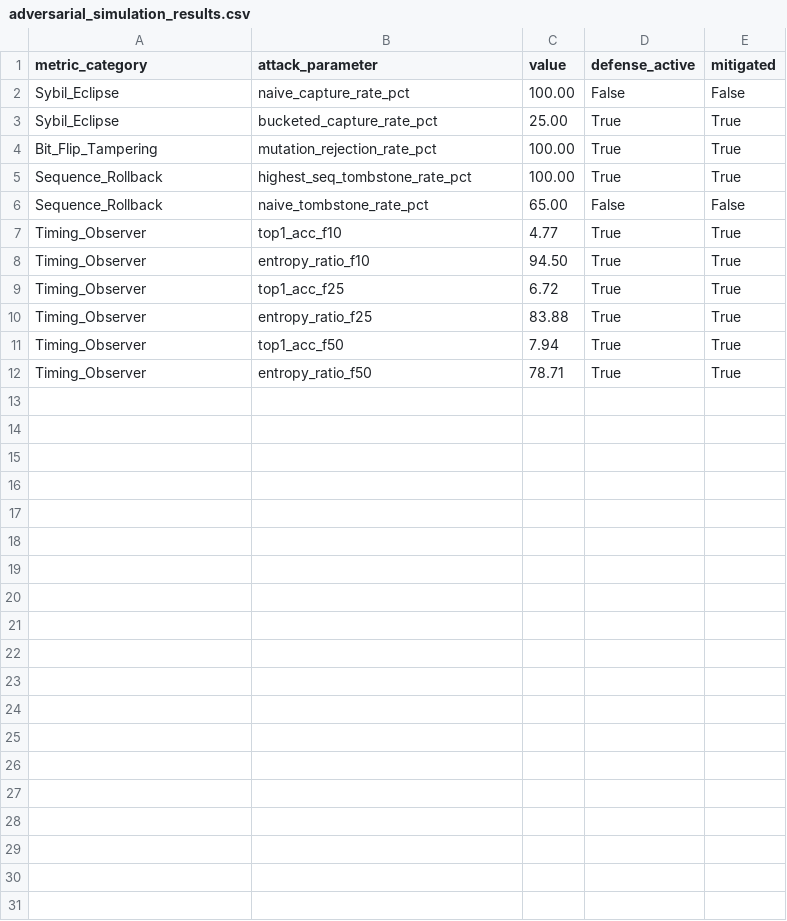
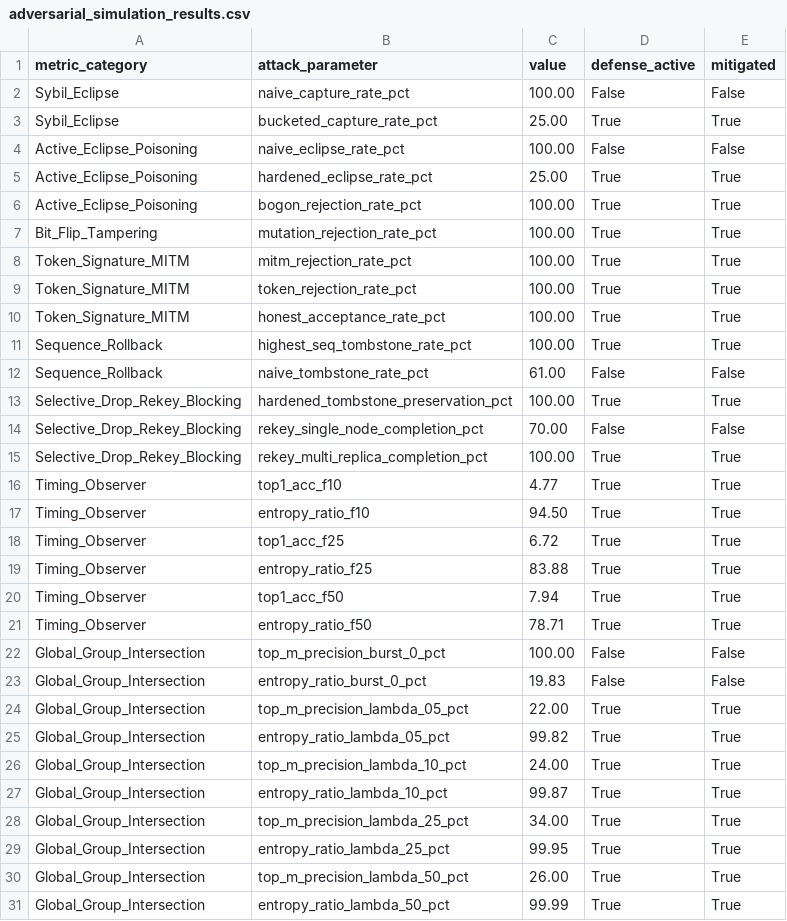
Before and after one commit to mppjuro/PQChat.DHT, a CSV file: docs/adversarial_simulation_results.csv, drawn as a sheet.

Commit message:
Automate Byzantine DHT attack simulations, protocol defenses, and nightly CI threshold assertions

```diff
--- a/docs/adversarial_simulation_results.csv
+++ b/docs/adversarial_simulation_results.csv
@@ -3,5 +3,14 @@ Sybil_Eclipse,naive_capture_rate_pct,100.00,False,False
 Sybil_Eclipse,bucketed_capture_rate_pct,25.00,True,True
+Active_Eclipse_Poisoning,naive_eclipse_rate_pct,100.00,False,False
+Active_Eclipse_Poisoning,hardened_eclipse_rate_pct,25.00,True,True
+Active_Eclipse_Poisoning,bogon_rejection_rate_pct,100.00,True,True
 Bit_Flip_Tampering,mutation_rejection_rate_pct,100.00,True,True
+Token_Signature_MITM,mitm_rejection_rate_pct,100.00,True,True
+Token_Signature_MITM,token_rejection_rate_pct,100.00,True,True
+Token_Signature_MITM,honest_acceptance_rate_pct,100.00,True,True
 Sequence_Rollback,highest_seq_tombstone_rate_pct,100.00,True,True
-Sequence_Rollback,naive_tombstone_rate_pct,65.00,False,False
+Sequence_Rollback,naive_tombstone_rate_pct,61.00,False,False
+Selective_Drop_Rekey_Blocking,hardened_tombstone_preservation_pct,100.00,True,True
+Selective_Drop_Rekey_Blocking,rekey_single_node_completion_pct,70.00,False,False
+Selective_Drop_Rekey_Blocking,rekey_multi_replica_completion_pct,100.00,True,True
 Timing_Observer,top1_acc_f10,4.77,True,True
@@ -12 +21,11 @@ Timing_Observer,top1_acc_f50,7.94,True,True
 Timing_Observer,entropy_ratio_f50,78.71,True,True
+Global_Group_Intersection,top_m_precision_burst_0_pct,100.00,False,False
+Global_Group_Intersection,entropy_ratio_burst_0_pct,19.83,False,False
+Global_Group_Intersection,top_m_precision_lambda_05_pct,22.00,True,True
+Global_Group_Intersection,entropy_ratio_lambda_05_pct,99.82,True,True
+Global_Group_Intersection,top_m_precision_lambda_10_pct,24.00,True,True
+Global_Group_Intersection,entropy_ratio_lambda_10_pct,99.87,True,True
+Global_Group_Intersection,top_m_precision_lambda_25_pct,34.00,True,True
+Global_Group_Intersection,entropy_ratio_lambda_25_pct,99.95,True,True
+Global_Group_Intersection,top_m_precision_lambda_50_pct,26.00,True,True
+Global_Group_Intersection,entropy_ratio_lambda_50_pct,99.99,True,True
```
Also changed, not shown: tools/testbed/adversarial_simulation_results.csv, 5 other files.
